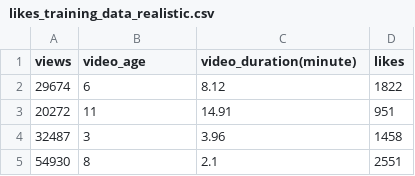
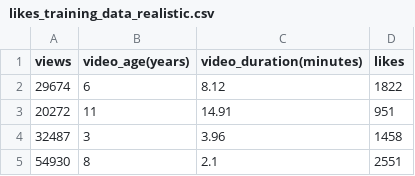
Before and after one commit to enesyusufgokce/Machine-Learning, a CSV file: likes_training_data_realistic.csv, drawn as a sheet; only a part is shown.

```diff
--- a/likes_training_data_realistic.csv
+++ b/likes_training_data_realistic.csv
@@ -1,2 +1,2 @@
-views,video_age,video_duration(minute),likes
+views,video_age(years),video_duration(minutes),likes
 29674,6,8.12,1822
```
Also changed, not shown: 1 other file.
